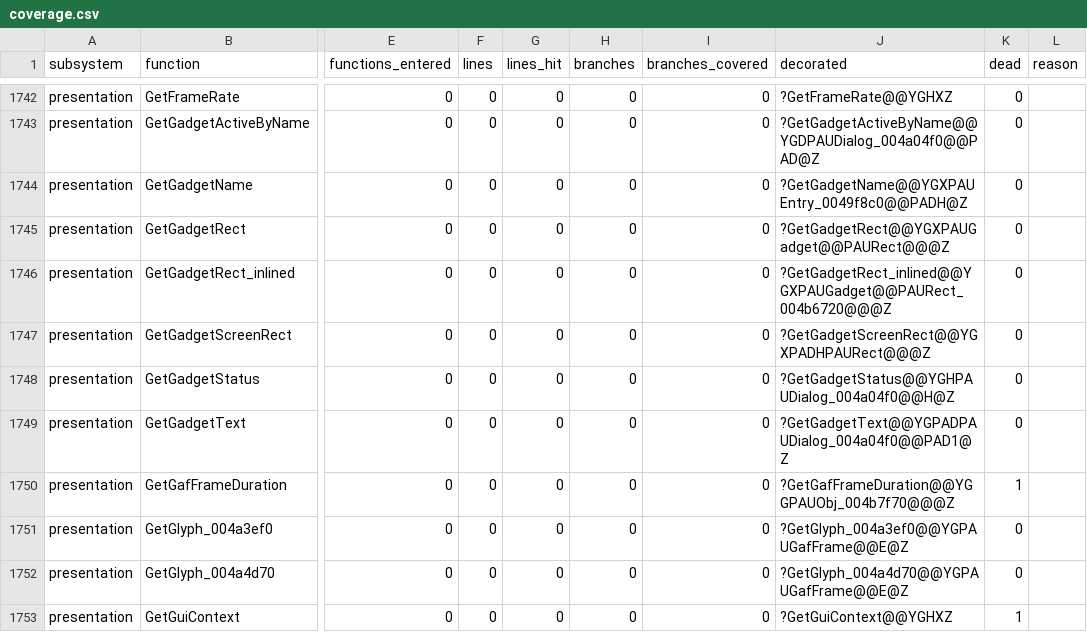
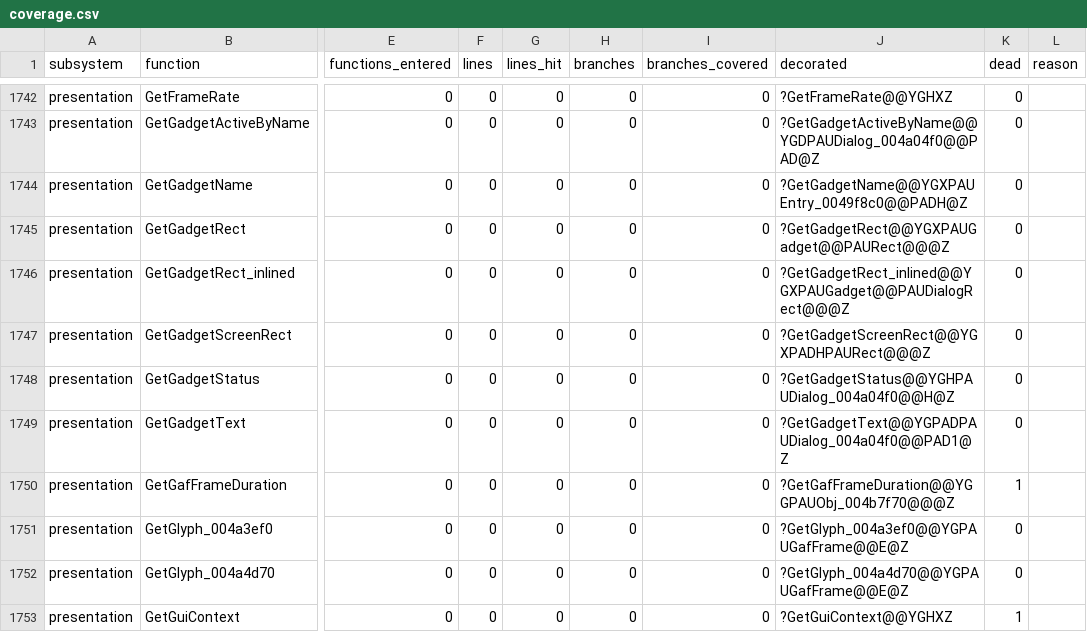
Before and after one commit to ozgb/byte-tactics-moddable, a CSV file: data/coverage.csv, drawn as a sheet; only a part is shown, gaps mark what is left out; the diff names each change by its address in the sheet, - before the commit and + after, or states it on an @@ line.

```diff
--- a/data/coverage.csv
+++ b/data/coverage.csv
-J1746 (decorated): ?GetGadgetRect_inlined@@YGXPAUGadget@@PAURect_004b6720@@@Z
+J1746 (decorated): ?GetGadgetRect_inlined@@YGXPAUGadget@@PAUDialogRect@@@Z
```
Also changed, not shown: data/progress.csv, data/type_dupes.csv, 4 other files.
